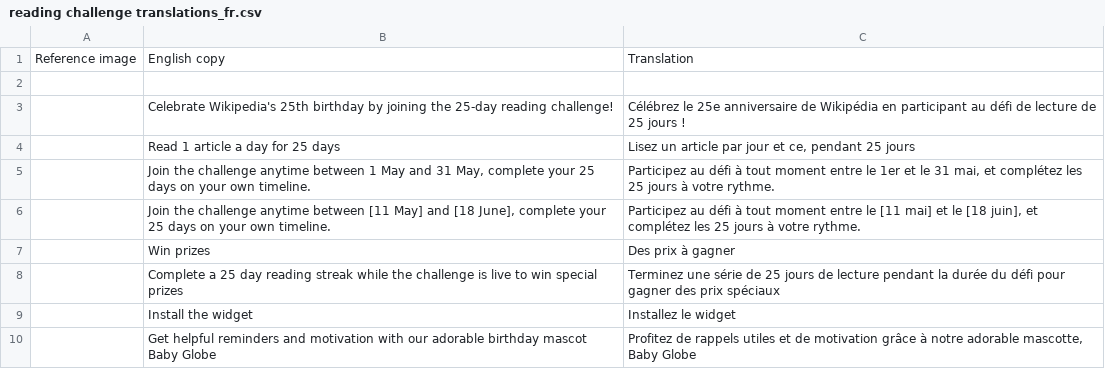
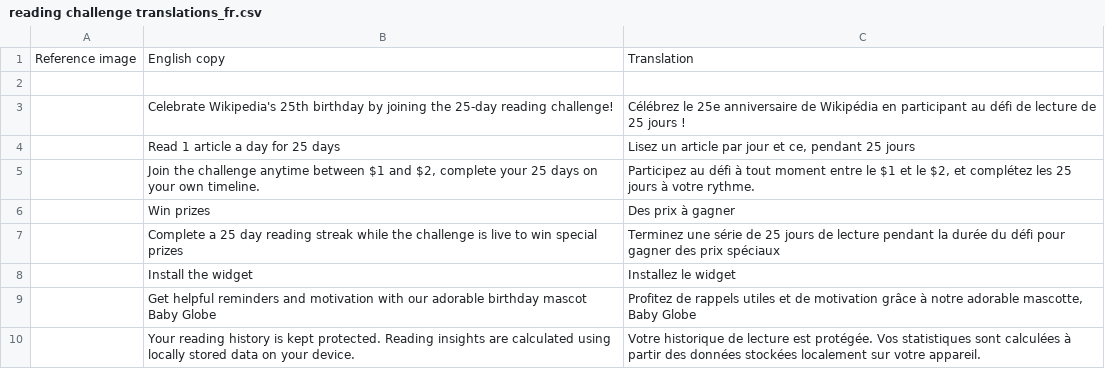
Before and after one commit to wikimedia/wikipedia-ios, a CSV file: scripts/manual translations/raw/reading challenge translations_fr.csv, drawn as a sheet; only a part is shown; the shorter side is filled out with more unchanged rows.

```diff
--- a/scripts/manual translations/raw/reading challenge translations_fr.csv
+++ b/scripts/manual translations/raw/reading challenge translations_fr.csv
@@ -4,4 +4,3 @@ Reference image,English copy,Translation,,,,,,,,,,,,,,,,,,,,,,,
 ,Read 1 article a day for 25 days,"Lisez un article par jour et ce, pendant 25 jours",,,,,,,,,,,,,,,,,,,,,,,
-,"Join the challenge anytime between 1 May and 31 May, complete your 25 days on your own timeline.","Participez au défi à tout moment entre le 1er et le 31 mai, et complétez les 25 jours à votre rythme.",,,,,,,,,,,,,,,,,,,,,,,
-,"Join the challenge anytime between [11 May] and [18 June], complete your 25 days on your own timeline.","Participez au défi à tout moment entre le [11 mai] et le [18 juin], et complétez les 25 jours à votre rythme.",,,,,,,,,,,,,,,,,,,,,,,
+,"Join the challenge anytime between $1 and $2, complete your 25 days on your own timeline.","Participez au défi à tout moment entre le $1 et le $2, et complétez les 25 jours à votre rythme.",,,,,,,,,,,,,,,,,,,,,,,
 ,Win prizes,Des prix à gagner,,,,,,,,,,,,,,,,,,,,,,,
```
Also changed, not shown: scripts/manual translations/raw/reading challenge translations_de.csv, scripts/manual translations/raw/reading challenge translations_es-la.csv, 3 other files.
